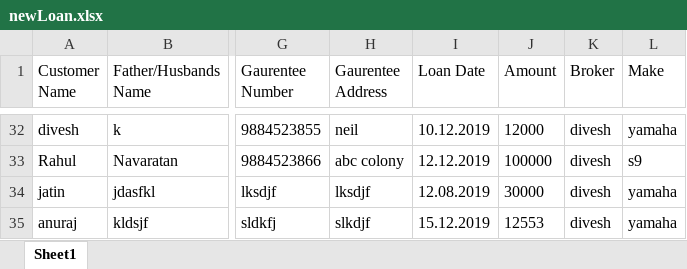
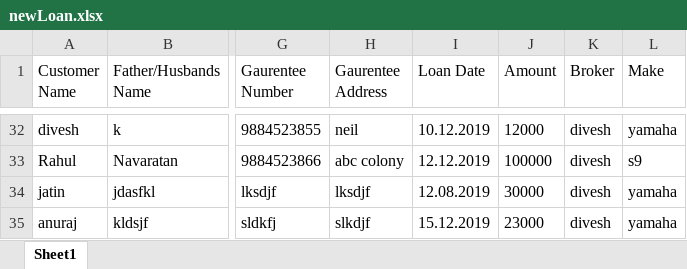
Before and after one commit to diveshlunker/Finance-Software, an Excel workbook: Database/newLoan.xlsx, sheet Sheet1, drawn as a sheet; only a part is shown, gaps mark what is left out; values as stored, in another font and other column widths than the file's, no borders; the diff names each change by its address in the sheet, - before the commit and + after, or states it on an @@ line.

```diff
--- a/Database/newLoan.xlsx (sheet Sheet1)
+++ b/Database/newLoan.xlsx (sheet Sheet1)
-J35 (Amount): 12553
+J35 (Amount): 23000
```
Also changed, not shown: Database/CustomerCharts/f1ea9692-1efa-11ea-abd9-db84c14c82c2.xlsx, 9 other files.
